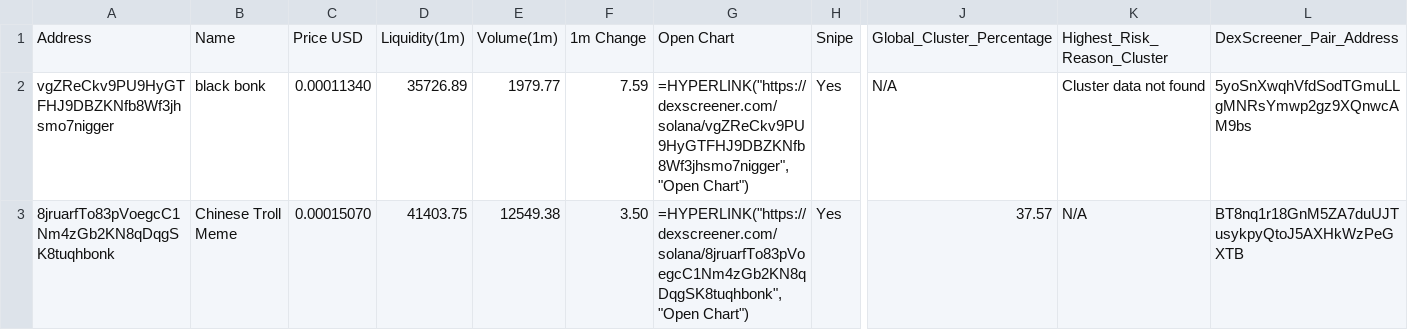
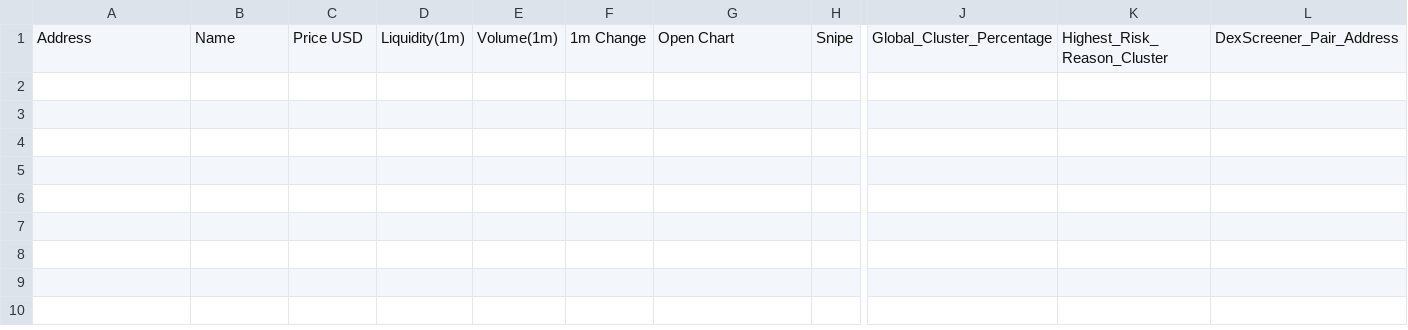
Before and after one commit to Rachid91674/SniperX-V3-Best-Version-at-now, a CSV file: filtered_tokens_with_all_risks.csv, drawn as a sheet; only a part is shown, gaps mark what is left out; rows hold the shown columns only; the diff names each change by its address in the sheet, - before the commit and + after, or states it on an @@ line.

```diff
--- a/filtered_tokens_with_all_risks.csv
+++ b/filtered_tokens_with_all_risks.csv
-row 2: vgZReCkv9PU9HyGTFHJ9DBZKNfb8Wf3jhsmo7nigger | black bonk | 0.00011340 | 35726.89 | 1979.77 | 7.59 | =HYPERLINK("https://dexscreener.com/solana/vgZReCkv9PU9HyGTFHJ9DBZKNfb8Wf3jhsmo7nigger","Open Chart") | Yes | N/A | Cluster data not found | 5yoSnXwqhVfdSodTGmuLLgMNRsYmwp2gz9XQnwcAM9bs
-row 3: 8jruarfTo83pVoegcC1Nm4zGb2KN8qDqgSK8tuqhbonk | Chinese Troll Meme | 0.00015070 | 41403.75 | 12549.38 | 3.50 | =HYPERLINK("https://dexscreener.com/solana/8jruarfTo83pVoegcC1Nm4zGb2KN8qDqgSK8tuqhbonk","Open Chart") | Yes | 37.57 | N/A | BT8nq1r18GnM5ZA7duUJTusykpyQtoJ5AXHkWzPeGXTB
```
Also changed, not shown: sniperx_results_1m.csv, token_risk_analysis.csv, 13 other files.
